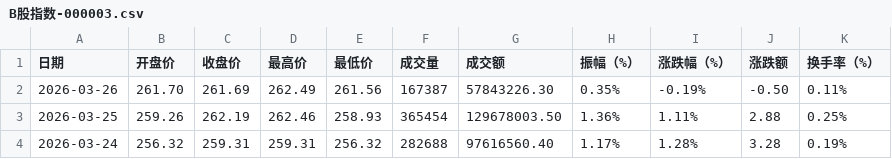
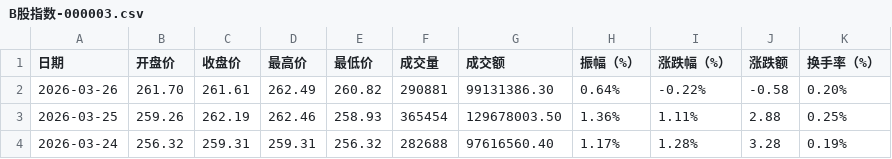
Before and after one commit to cmdSTARMO/market_repo, a CSV file: market_data/B股指数-000003.csv, drawn as a sheet; only a part is shown.

```diff
--- a/market_data/B股指数-000003.csv
+++ b/market_data/B股指数-000003.csv
@@ -1,3 +1,3 @@
 日期,开盘价,收盘价,最高价,最低价,成交量,成交额,振幅（%）,涨跌幅（%）,涨跌额,换手率（%）
-2026-03-26,261.70,261.69,262.49,261.56,167387,57843226.30,0.35%,-0.19%,-0.50,0.11%
+2026-03-26,261.70,261.61,262.49,260.82,290881,99131386.30,0.64%,-0.22%,-0.58,0.20%
 2026-03-25,259.26,262.19,262.46,258.93,365454,129678003.50,1.36%,1.11%,2.88,0.25%
```
Also changed, not shown: market_data/创业板指-399006.csv, market_data/北证50-899050.csv, 7 other files.
